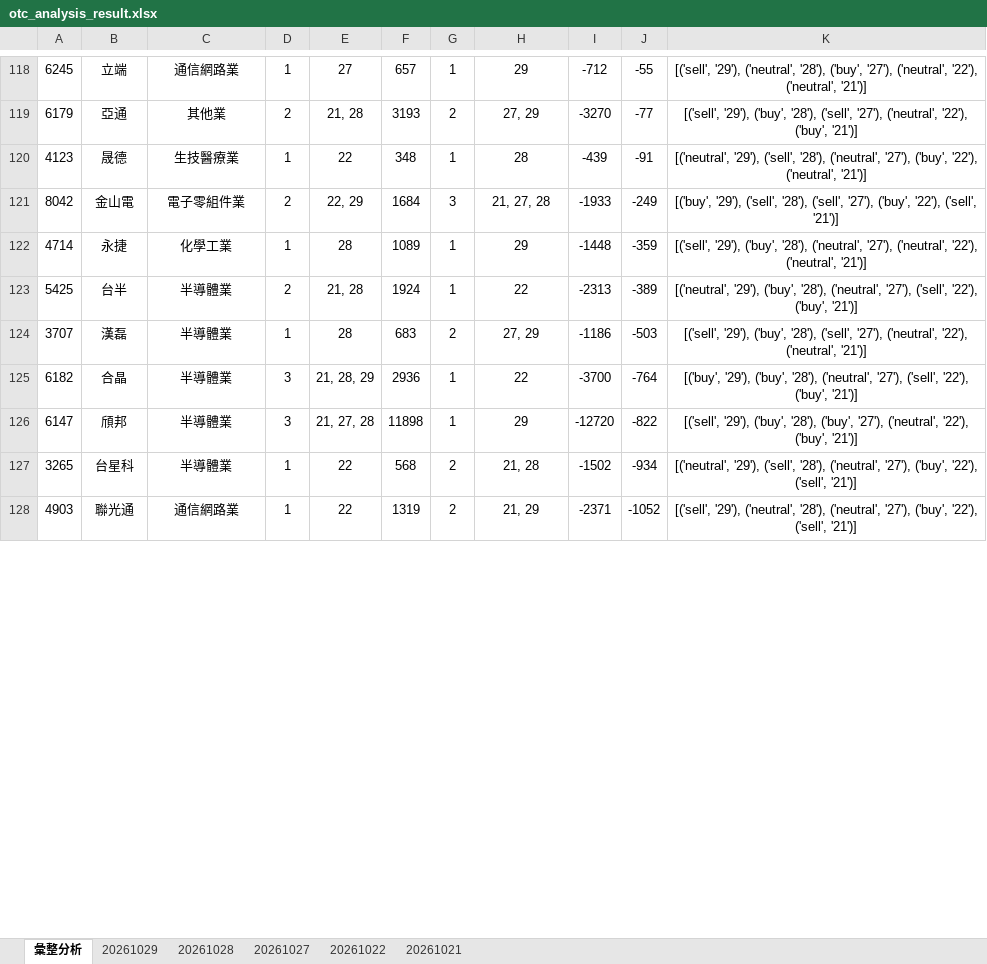
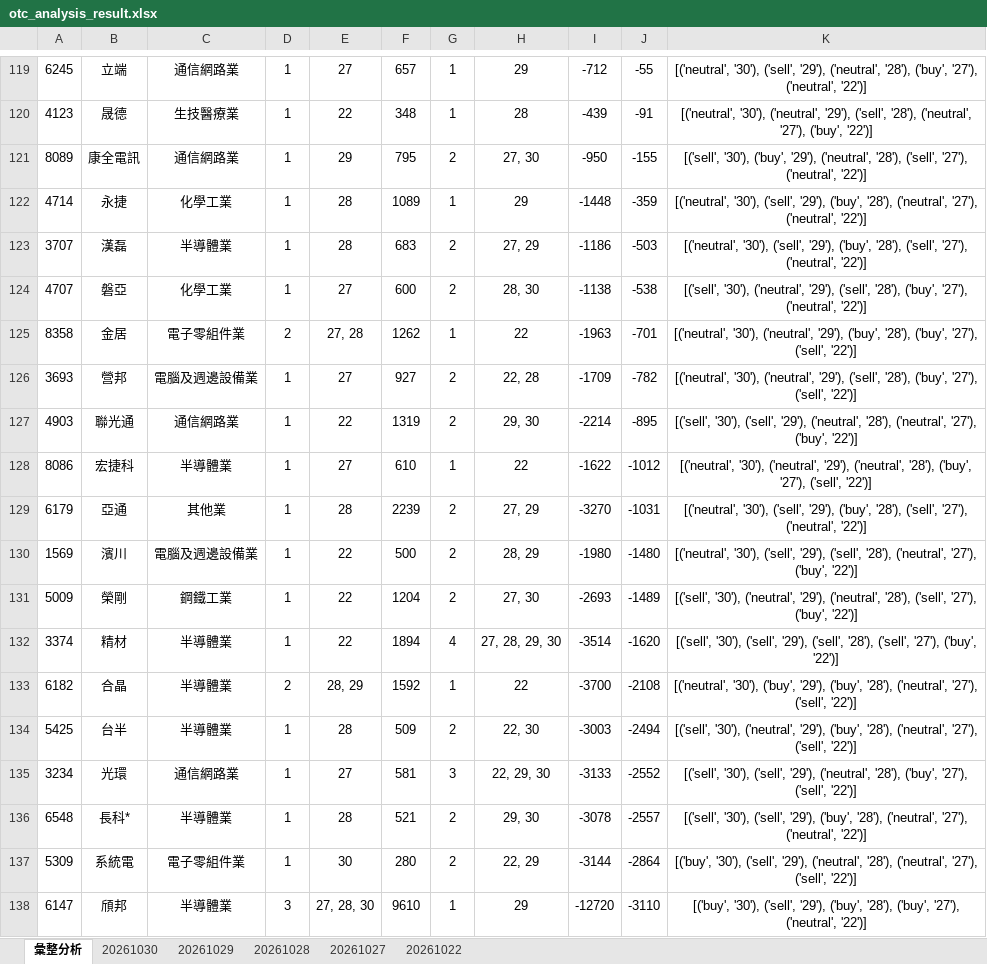
Before and after one commit to ccupcpop/GetDailyStock, an Excel workbook: StockInfo/otc_analysis_result.xlsx, sheet 彙整分析, drawn as a sheet; only a part is shown, gaps mark what is left out; values as stored, in another font and other column widths than the file's, no borders; removed rows and columns are numbered as before the commit, all else as after; the diff covers the shown part only; the diff names each change by its address in the sheet, - before the commit and + after, or states it on an @@ line.

```diff
--- a/StockInfo/otc_analysis_result.xlsx (sheet 彙整分析)
+++ b/StockInfo/otc_analysis_result.xlsx (sheet 彙整分析)
-sheet tab: 20261021
+sheet tab: 20261030
-K119: [('sell', '29'), ('neutral', '28'), ('buy', '27'), ('neutral', '22'), ('neutral', '21')]
+K119: [('neutral', '30'), ('sell', '29'), ('neutral', '28'), ('buy', '27'), ('neutral', '22')]
-row 119: 6179 | 亞通 | 其他業 | 2 | 21, 28 | 3193 | 2 | 27, 29 | -3270 | -77 | [('sell', '29'), ('buy', '28'), ('sell', '27'), ('neutral', '22'), ('buy', '21')]
-K120: [('neutral', '29'), ('sell', '28'), ('neutral', '27'), ('buy', '22'), ('neutral', '21')]
+K120: [('neutral', '30'), ('neutral', '29'), ('sell', '28'), ('neutral', '27'), ('buy', '22')]
-row 121: 8042 | 金山電 | 電子零組件業 | 2 | 22, 29 | 1684 | 3 | 21, 27, 28 | -1933 | -249 | [('buy', '29'), ('sell', '28'), ('sell', '27'), ('buy', '22'), ('sell', '21')]
+row 121: 8089 | 康全電訊 | 通信網路業 | 1 | 29 | 795 | 2 | 27, 30 | -950 | -155 | [('sell', '30'), ('buy', '29'), ('neutral', '28'), ('sell', '27'), ('neutral', '22')]
-K122: [('sell', '29'), ('buy', '28'), ('neutral', '27'), ('neutral', '22'), ('neutral', '21')]
+K122: [('neutral', '30'), ('sell', '29'), ('buy', '28'), ('neutral', '27'), ('neutral', '22')]
-row 123: 5425 | 台半 | 半導體業 | 2 | 21, 28 | 1924 | 1 | 22 | -2313 | -389 | [('neutral', '29'), ('buy', '28'), ('neutral', '27'), ('sell', '22'), ('buy', '21')]
-K123: [('sell', '29'), ('buy', '28'), ('sell', '27'), ('neutral', '22'), ('neutral', '21')]
+K123: [('neutral', '30'), ('sell', '29'), ('buy', '28'), ('sell', '27'), ('neutral', '22')]
+row 124: 4707 | 磐亞 | 化學工業 | 1 | 27 | 600 | 2 | 28, 30 | -1138 | -538 | [('sell', '30'), ('neutral', '29'), ('sell', '28'), ('buy', '27'), ('neutral', '22')]
+row 125: 8358 | 金居 | 電子零組件業 | 2 | 27, 28 | 1262 | 1 | 22 | -1963 | -701 | [('neutral', '30'), ('neutral', '29'), ('buy', '28'), ('buy', '27'), ('sell', '22')]
+row 126: 3693 | 營邦 | 電腦及週邊設備業 | 1 | 27 | 927 | 2 | 22, 28 | -1709 | -782 | [('neutral', '30'), ('neutral', '29'), ('sell', '28'), ('buy', '27'), ('sell', '22')]
+row 127: 4903 | 聯光通 | 通信網路業 | 1 | 22 | 1319 | 2 | 29, 30 | -2214 | -895 | [('sell', '30'), ('sell', '29'), ('neutral', '28'), ('neutral', '27'), ('buy', '22')]
+row 128: 8086 | 宏捷科 | 半導體業 | 1 | 27 | 610 | 1 | 22 | -1622 | -1012 | [('neutral', '30'), ('neutral', '29'), ('neutral', '28'), ('buy', '27'), ('sell', '22')]
+row 129: 6179 | 亞通 | 其他業 | 1 | 28 | 2239 | 2 | 27, 29 | -3270 | -1031 | [('neutral', '30'), ('sell', '29'), ('buy', '28'), ('sell', '27'), ('neutral', '22')]
+row 130: 1569 | 濱川 | 電腦及週邊設備業 | 1 | 22 | 500 | 2 | 28, 29 | -1980 | -1480 | [('neutral', '30'), ('sell', '29'), ('sell', '28'), ('neutral', '27'), ('buy', '22')]
+row 131: 5009 | 榮剛 | 鋼鐵工業 | 1 | 22 | 1204 | 2 | 27, 30 | -2693 | -1489 | [('sell', '30'), ('neutral', '29'), ('neutral', '28'), ('sell', '27'), ('buy', '22')]
+row 132: 3374 | 精材 | 半導體業 | 1 | 22 | 1894 | 4 | 27, 28, 29, 30 | -3514 | -1620 | [('sell', '30'), ('sell', '29'), ('sell', '28'), ('sell', '27'), ('buy', '22')]
-D133: 3
+D133: 2
-E133: 21, 28, 29
+E133: 28, 29
-F133: 2936
+F133: 1592
-J133: -764
+J133: -2108
-K133: [('buy', '29'), ('buy', '28'), ('neutral', '27'), ('sell', '22'), ('buy', '21')]
+K133: [('neutral', '30'), ('buy', '29'), ('buy', '28'), ('neutral', '27'), ('sell', '22')]
+row 134: 5425 | 台半 | 半導體業 | 1 | 28 | 509 | 2 | 22, 30 | -3003 | -2494 | [('sell', '30'), ('neutral', '29'), ('buy', '28'), ('neutral', '27'), ('sell', '22')]
+row 135: 3234 | 光環 | 通信網路業 | 1 | 27 | 581 | 3 | 22, 29, 30 | -3133 | -2552 | [('sell', '30'), ('sell', '29'), ('neutral', '28'), ('buy', '27'), ('sell', '22')]
+row 136: 6548 | 長科* | 半導體業 | 1 | 28 | 521 | 2 | 29, 30 | -3078 | -2557 | [('sell', '30'), ('sell', '29'), ('buy', '28'), ('neutral', '27'), ('neutral', '22')]
+row 137: 5309 | 系統電 | 電子零組件業 | 1 | 30 | 280 | 2 | 22, 29 | -3144 | -2864 | [('buy', '30'), ('sell', '29'), ('neutral', '28'), ('neutral', '27'), ('sell', '22')]
-E138: 21, 27, 28
+E138: 27, 28, 30
-F138: 11898
+F138: 9610
-J138: -822
+J138: -3110
-K138: [('sell', '29'), ('buy', '28'), ('buy', '27'), ('neutral', '22'), ('buy', '21')]
+K138: [('buy', '30'), ('sell', '29'), ('buy', '28'), ('buy', '27'), ('neutral', '22')]
-row 127: 3265 | 台星科 | 半導體業 | 1 | 22 | 568 | 2 | 21, 28 | -1502 | -934 | [('neutral', '29'), ('sell', '28'), ('neutral', '27'), ('buy', '22'), ('sell', '21')]
-row 128: 4903 | 聯光通 | 通信網路業 | 1 | 22 | 1319 | 2 | 21, 29 | -2371 | -1052 | [('sell', '29'), ('neutral', '28'), ('neutral', '27'), ('buy', '22'), ('sell', '21')]
```
Also changed, not shown: 57 added rows, 62 removed rows and 41 edited cells elsewhere in this sheet, sheet 20261029, StockInfo/tse_analysis_result.xlsx, 16 other files.
